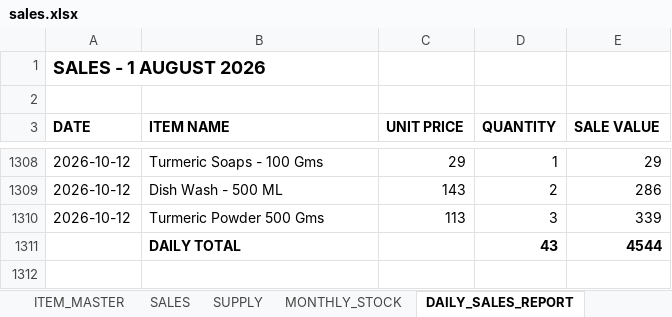
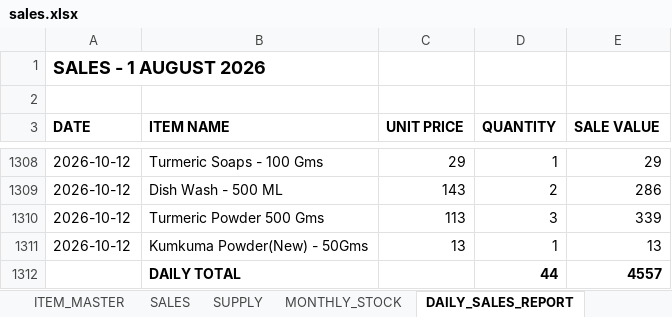
Before and after one commit to suryasai693-lang/daily_sales_website, an Excel workbook: data/sales.xlsx, sheet DAILY_SALES_REPORT, drawn as a sheet; only a part is shown, gaps mark what is left out; values as stored, in another font and other column widths than the file's, no borders; removed rows and columns are numbered as before the commit, all else as after; the diff names each change by its address in the sheet, - before the commit and + after, or states it on an @@ line.

Commit message:
Update sales.xlsx from DailyStock

```diff
--- a/data/sales.xlsx (sheet DAILY_SALES_REPORT)
+++ b/data/sales.xlsx (sheet DAILY_SALES_REPORT)
-row 1311:  | DAILY TOTAL |  | 43 | 4544
+row 1311: 2026-10-12 | Kumkuma Powder(New) - 50Gms | 13 | 1 | 13
+row 1312:  | DAILY TOTAL |  | 44 | 4557
```
Also changed, not shown: sheet SALES, sheet MONTHLY_STOCK.
